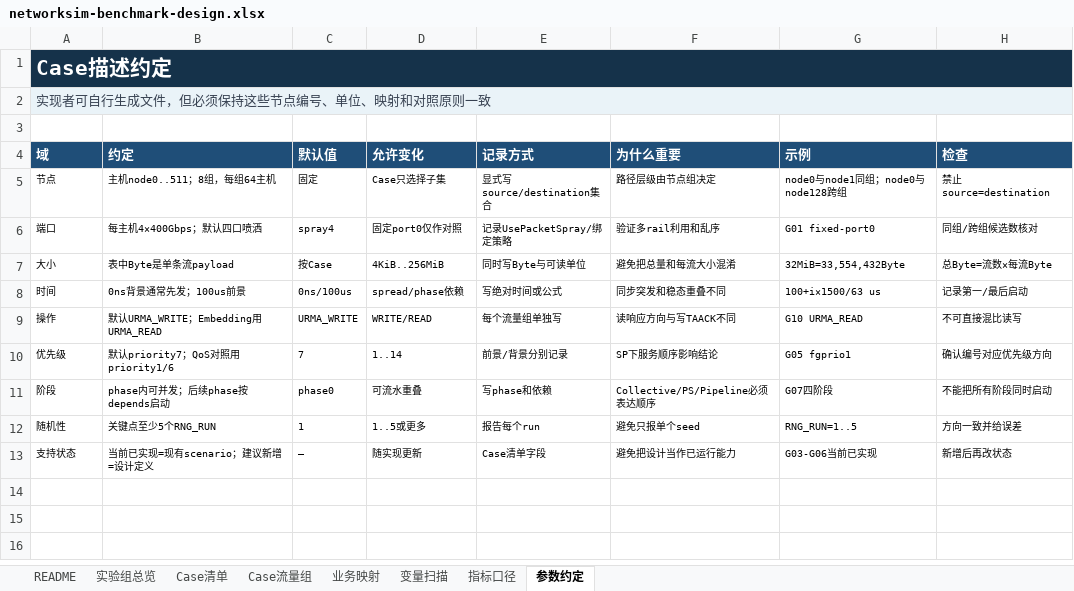
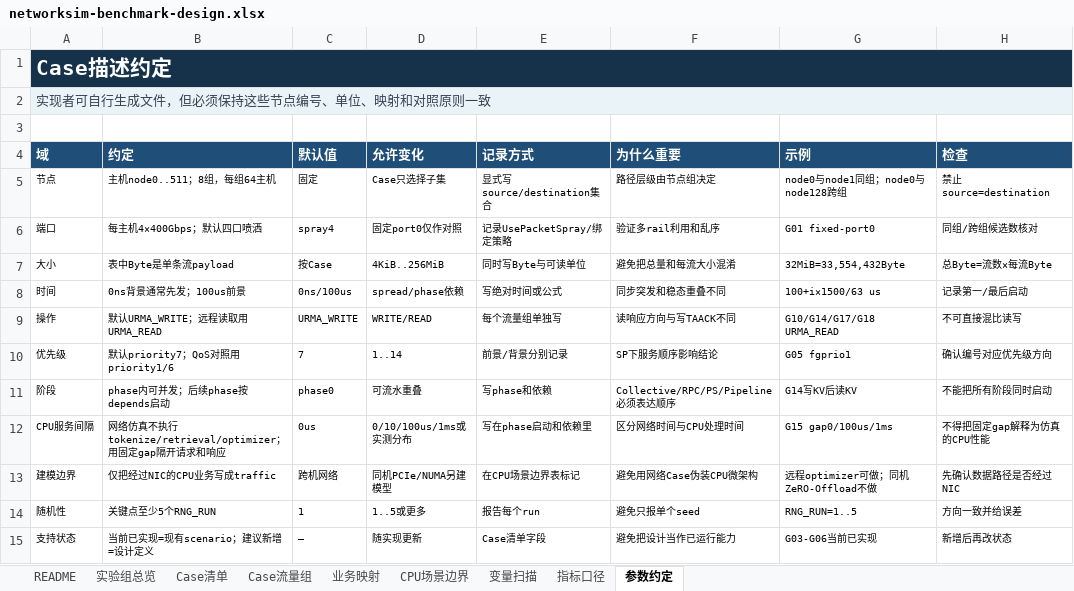
Before and after one commit to ccc112233ccc/networksim, an Excel workbook: outputs/networksim-benchmark-design/networksim-benchmark-design.xlsx, sheet 参数约定, drawn as a sheet; values as stored, in another font and other column widths than the file's, no borders; table styles not drawn; the diff names each change by its address in the sheet, - before the commit and + after, or states it on an @@ line.

```diff
--- a/outputs/networksim-benchmark-design/networksim-benchmark-design.xlsx (sheet 参数约定)
+++ b/outputs/networksim-benchmark-design/networksim-benchmark-design.xlsx (sheet 参数约定)
+sheet tab: CPU场景边界
-B9 (约定): 默认URMA_WRITE；Embedding用URMA_READ
+B9 (约定): 默认URMA_WRITE；远程读取用URMA_READ
-G9 (示例): G10 URMA_READ
+G9 (示例): G10/G14/G17/G18 URMA_READ
-F11 (为什么重要): Collective/PS/Pipeline必须表达顺序
+F11 (为什么重要): Collective/RPC/PS/Pipeline必须表达顺序
-G11 (示例): G07四阶段
+G11 (示例): G14写KV后读KV
+row 12: CPU服务间隔 | 网络仿真不执行tokenize/retrieval/optimizer；用固定gap隔开请求和响应 | 0us | 0/10/100us/1ms或实测分布 | 写在phase启动和依赖里 | 区分网络时间与CPU处理时间 | G15 gap0/100us/1ms | 不得把固定gap解释为仿真的CPU性能
+row 13: 建模边界 | 仅把经过NIC的CPU业务写成traffic | 跨机网络 | 同机PCIe/NUMA另建模型 | 在CPU场景边界表标记 | 避免用网络Case伪装CPU微架构 | 远程optimizer可做；同机ZeRO-Offload不做 | 先确认数据路径是否经过NIC
```
Also changed, not shown: sheet Case流量组, sheet Case清单, sheet 业务映射, sheet 实验组总览, sheet 变量扫描, sheet README, 1 more sheet.
